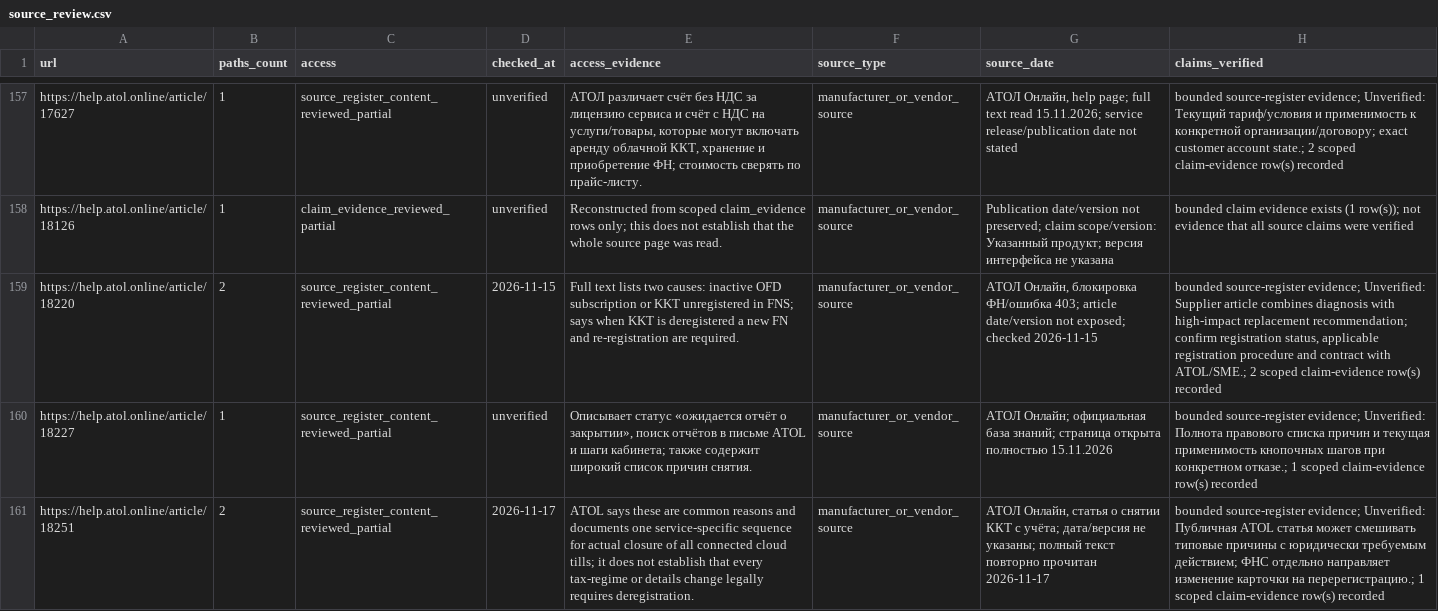
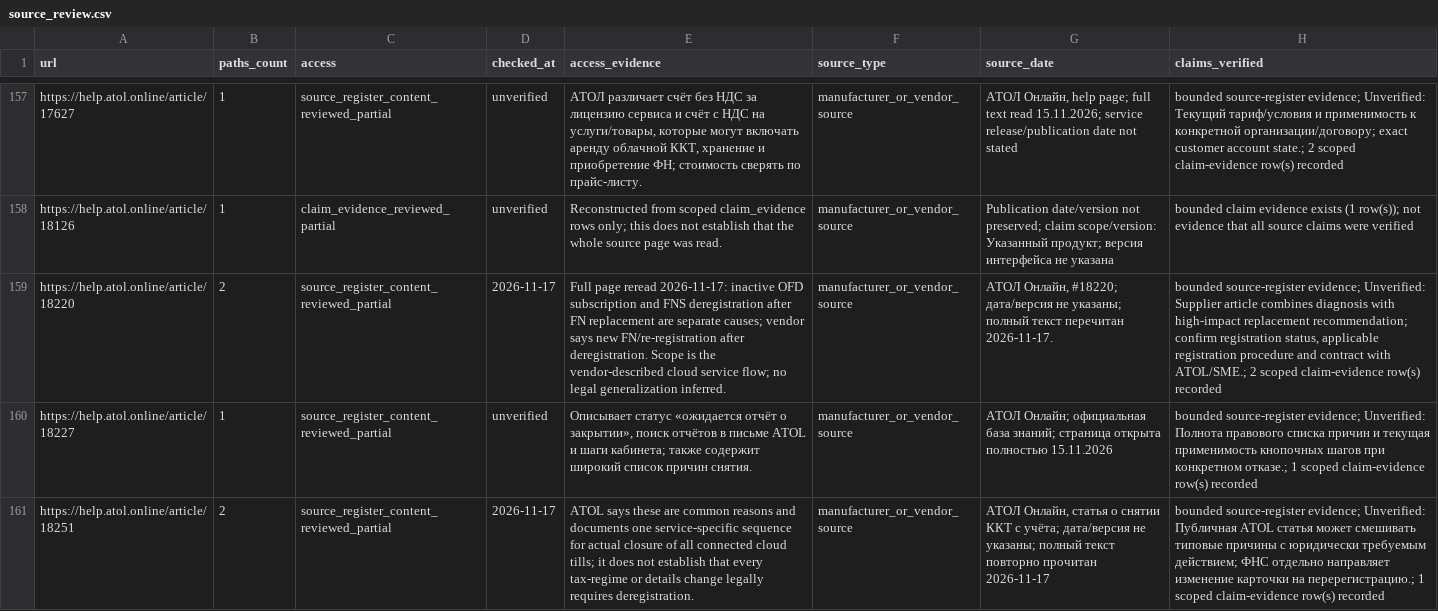
Before and after one commit to Shira-Artem/Support-RAG-Bot, a CSV file: reports/kb_review_b2_quality/source_review.csv, drawn as a sheet; only a part is shown, gaps mark what is left out; the diff covers the shown part only; the diff names each change by its address in the sheet, - before the commit and + after, or states it on an @@ line.

Commit message:
Refresh KB audit source scope and priorities

```diff
--- a/reports/kb_review_b2_quality/source_review.csv
+++ b/reports/kb_review_b2_quality/source_review.csv
-D159 (checked_at): 2026-11-15
+D159 (checked_at): 2026-11-17
-E159 (access_evidence): Full text lists two causes: inactive OFD subscription or KKT unregistered in FNS; says when KKT is deregistered a new FN and re-registration are required.
+E159 (access_evidence): Full page reread 2026-11-17: inactive OFD subscription and FNS deregistration after FN replacement are separate causes; vendor says new FN/re-registration after deregistration. Scope is the vendor-described cloud service flow; no legal generalization inferred.
-G159 (source_date): АТОЛ Онлайн, блокировка ФН/ошибка 403; article date/version not exposed; checked 2026-11-15
+G159 (source_date): АТОЛ Онлайн, #18220; дата/версия не указаны; полный текст перечитан 2026-11-17.
```
Also changed, not shown: 6 edited cells elsewhere in this file.
